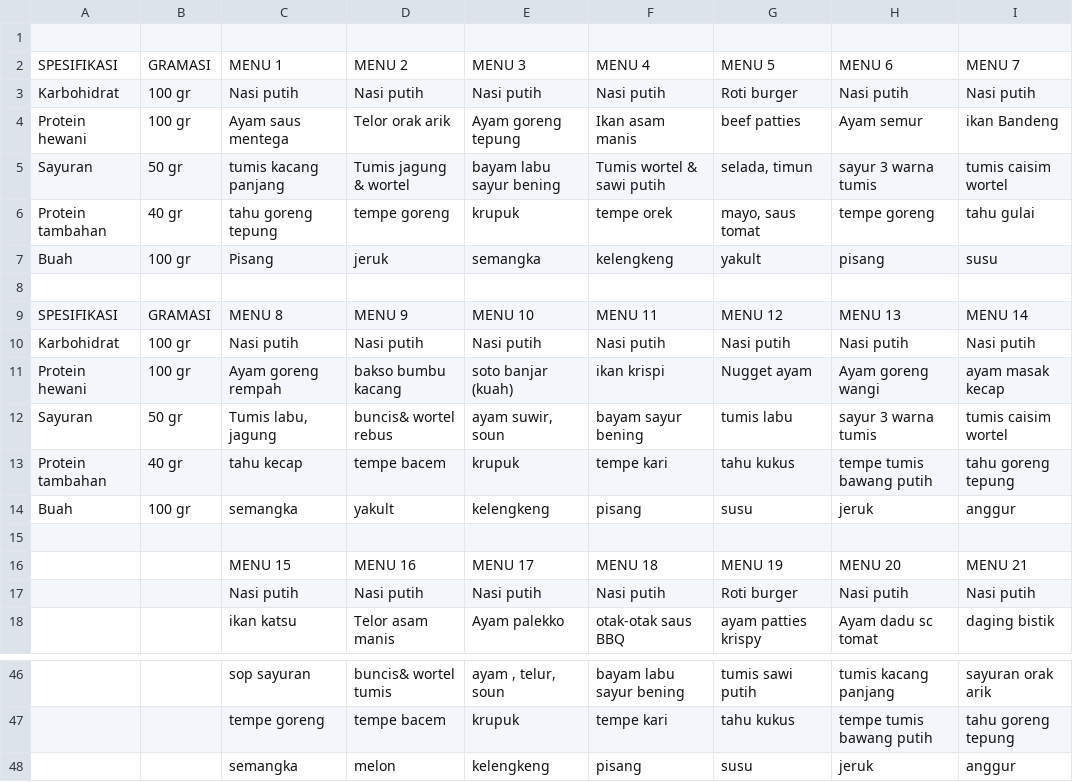
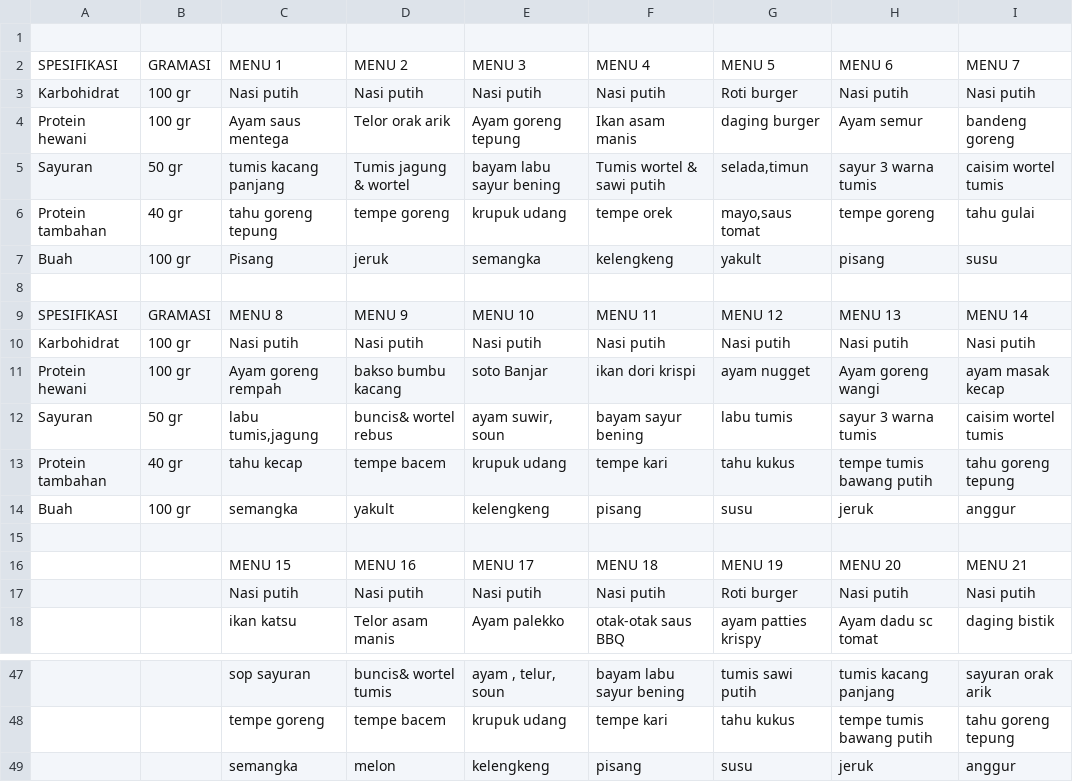
Before and after one commit to elins-research-club/mbgApps-backend, a CSV file: src/data/csv/menu.csv, drawn as a sheet; only a part is shown, gaps mark what is left out; the diff covers the shown part only.

```diff
--- a/src/data/csv/menu.csv
+++ b/src/data/csv/menu.csv
@@ -3,5 +3,5 @@ SPESIFIKASI,GRAMASI,MENU 1,MENU 2,MENU 3,MENU 4,MENU 5,MENU 6,MENU 7
 Karbohidrat,100 gr,Nasi putih,Nasi putih,Nasi putih,Nasi putih,Roti burger,Nasi putih,Nasi putih
-Protein hewani,100 gr,Ayam saus mentega,Telor orak arik,Ayam goreng tepung,Ikan asam manis,beef patties,Ayam semur,ikan Bandeng
-Sayuran,50 gr,tumis kacang panjang,Tumis jagung & wortel,"bayam labu sayur bening",Tumis wortel & sawi putih,"selada, timun",sayur 3 warna tumis,"tumis caisim wortel"
-Protein tambahan,40 gr,tahu goreng tepung,tempe goreng,krupuk,tempe orek ,"mayo, saus tomat",tempe goreng,tahu gulai
+Protein hewani,100 gr,Ayam saus mentega,Telor orak arik,Ayam goreng tepung,Ikan asam manis,daging burger,Ayam semur,bandeng goreng
+Sayuran,50 gr,tumis kacang panjang,Tumis jagung & wortel,"bayam labu sayur bening",Tumis wortel & sawi putih,"selada,timun",sayur 3 warna tumis,"caisim wortel tumis"
+Protein tambahan,40 gr,tahu goreng tepung,tempe goreng,krupuk udang,tempe orek,"mayo,saus tomat",tempe goreng,tahu gulai
 Buah,100 gr,Pisang,jeruk,semangka,kelengkeng,yakult,pisang,susu
@@ -10,5 +10,5 @@ SPESIFIKASI,GRAMASI,MENU 8,MENU 9,MENU 10,MENU 11,MENU 12,MENU 13,MENU 14
 Karbohidrat,100 gr,Nasi putih,Nasi putih,Nasi putih,Nasi putih,Nasi putih,Nasi putih,Nasi putih
-Protein hewani,100 gr,Ayam goreng rempah,bakso bumbu kacang,soto banjar (kuah),ikan krispi,Nugget ayam,Ayam goreng wangi,ayam masak kecap
-Sayuran,50 gr,"Tumis labu, jagung",buncis& wortel rebus,"ayam suwir, soun",bayam sayur bening,tumis labu,sayur 3 warna tumis,"tumis caisim wortel"
-Protein tambahan,40 gr,tahu kecap,tempe bacem,krupuk,tempe kari,tahu kukus,tempe  tumis bawang putih,tahu goreng tepung
+Protein hewani,100 gr,Ayam goreng rempah,bakso bumbu kacang,"soto Banjar",ikan dori krispi,ayam nugget,Ayam goreng wangi,ayam masak kecap
+Sayuran,50 gr,"labu tumis,jagung",buncis& wortel rebus,"ayam suwir, soun",bayam sayur bening,labu tumis,sayur 3 warna tumis,"caisim wortel tumis"
+Protein tambahan,40 gr,tahu kecap,tempe bacem,krupuk udang,tempe kari,tahu kukus,tempe tumis bawang putih,tahu goreng tepung
 Buah,100 gr,semangka,yakult,kelengkeng,pisang,susu,jeruk,anggur
@@ -46,3 +47,3 @@ Buah,100 gr,semangka,yakult,kelengkeng,pisang,susu,jeruk,anggur
 ,,sop  sayuran ,buncis& wortel tumis,"ayam , telur, soun","bayam labu sayur bening",tumis sawi putih,tumis kacang panjang,sayuran orak arik
-,,tempe goreng,tempe bacem,krupuk,tempe kari,tahu kukus,tempe  tumis bawang putih,tahu goreng tepung
+,,tempe goreng,tempe bacem,krupuk udang,tempe kari,tahu kukus,tempe  tumis bawang putih,tahu goreng tepung
 ,,semangka,melon,kelengkeng,pisang,susu,jeruk,anggur
```
Also changed, not shown: 1 added row and 15 edited cells elsewhere in this file.
